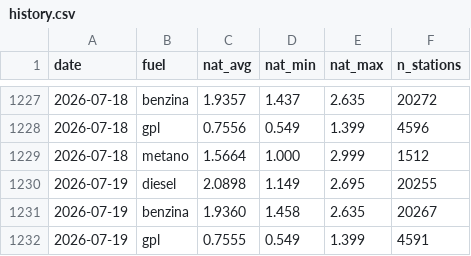
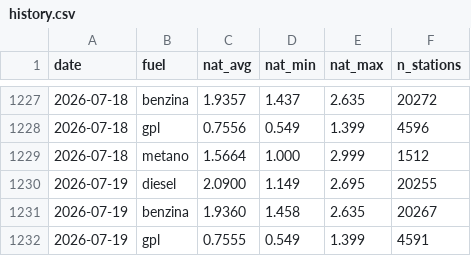
Before and after one commit to martucc/Fuel-Now, a CSV file: data/history.csv, drawn as a sheet; only a part is shown, gaps mark what is left out.

```diff
--- a/data/history.csv
+++ b/data/history.csv
@@ -1229,3 +1229,3 @@ date,fuel,nat_avg,nat_min,nat_max,n_stations
 2026-07-18,metano,1.5664,1.000,2.999,1512
-2026-07-19,diesel,2.0898,1.149,2.695,20255
+2026-07-19,diesel,2.0900,1.149,2.695,20255
 2026-07-19,benzina,1.9360,1.458,2.635,20267
```
Also changed, not shown: 1 other file.
